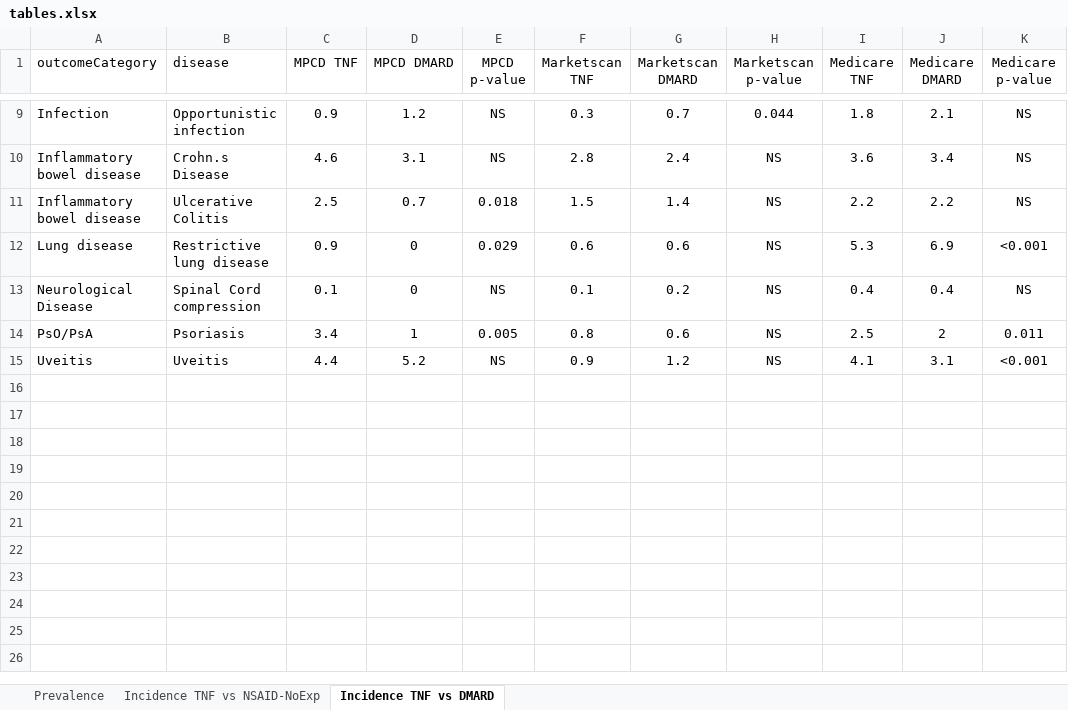
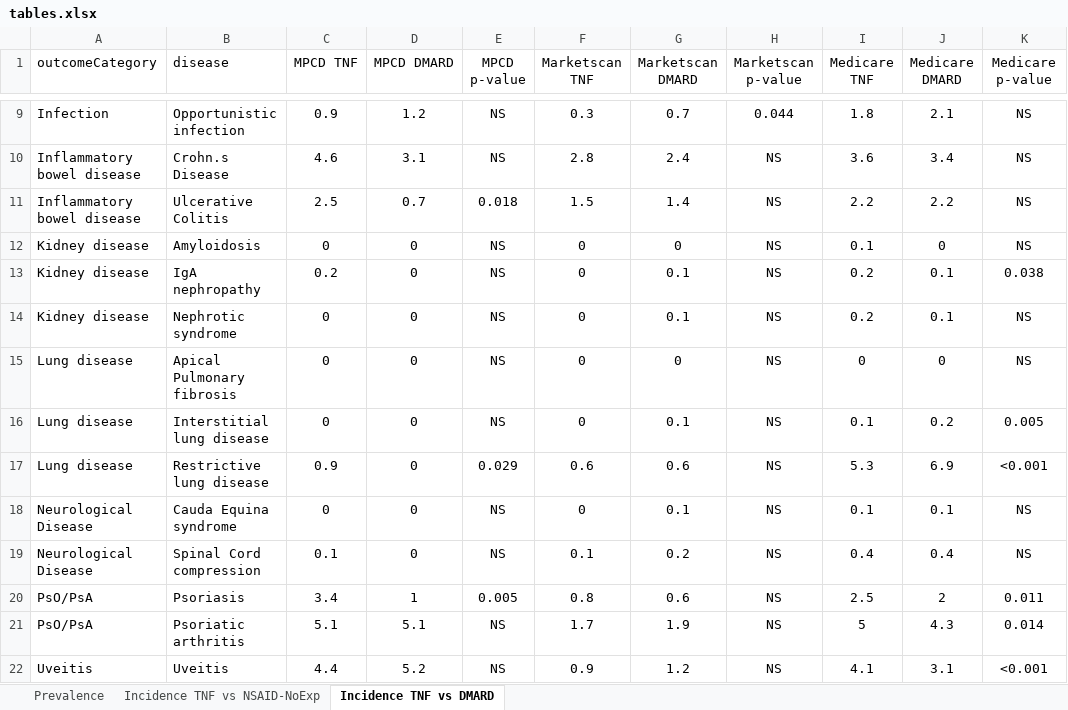
Before and after one commit to benjamin-chan/AS, an Excel workbook: docs/ACR2017/tables.xlsx, sheet Incidence TNF vs DMARD, drawn as a sheet; only a part is shown, gaps mark what is left out; values as stored, in another font and other column widths than the file's, no borders; table styles not drawn; the diff names each change by its address in the sheet, - before the commit and + after, or states it on an @@ line.

```diff
--- a/docs/ACR2017/tables.xlsx (sheet Incidence TNF vs DMARD)
+++ b/docs/ACR2017/tables.xlsx (sheet Incidence TNF vs DMARD)
+row 12: Kidney disease | Amyloidosis | 0 | 0 | NS | 0 | 0 | NS | 0.1 | 0 | NS
+row 13: Kidney disease | IgA nephropathy | 0.2 | 0 | NS | 0 | 0.1 | NS | 0.2 | 0.1 | 0.038
+row 14: Kidney disease | Nephrotic syndrome | 0 | 0 | NS | 0 | 0.1 | NS | 0.2 | 0.1 | NS
+row 15: Lung disease | Apical Pulmonary fibrosis | 0 | 0 | NS | 0 | 0 | NS | 0 | 0 | NS
+row 16: Lung disease | Interstitial lung disease | 0 | 0 | NS | 0 | 0.1 | NS | 0.1 | 0.2 | 0.005
+row 18: Neurological Disease | Cauda Equina syndrome | 0 | 0 | NS | 0 | 0.1 | NS | 0.1 | 0.1 | NS
+row 21: PsO/PsA | Psoriatic arthritis | 5.1 | 5.1 | NS | 1.7 | 1.9 | NS | 5 | 4.3 | 0.014
```
Also changed, not shown: sheet Incidence TNF vs NSAID-NoExp, 4 other files.
